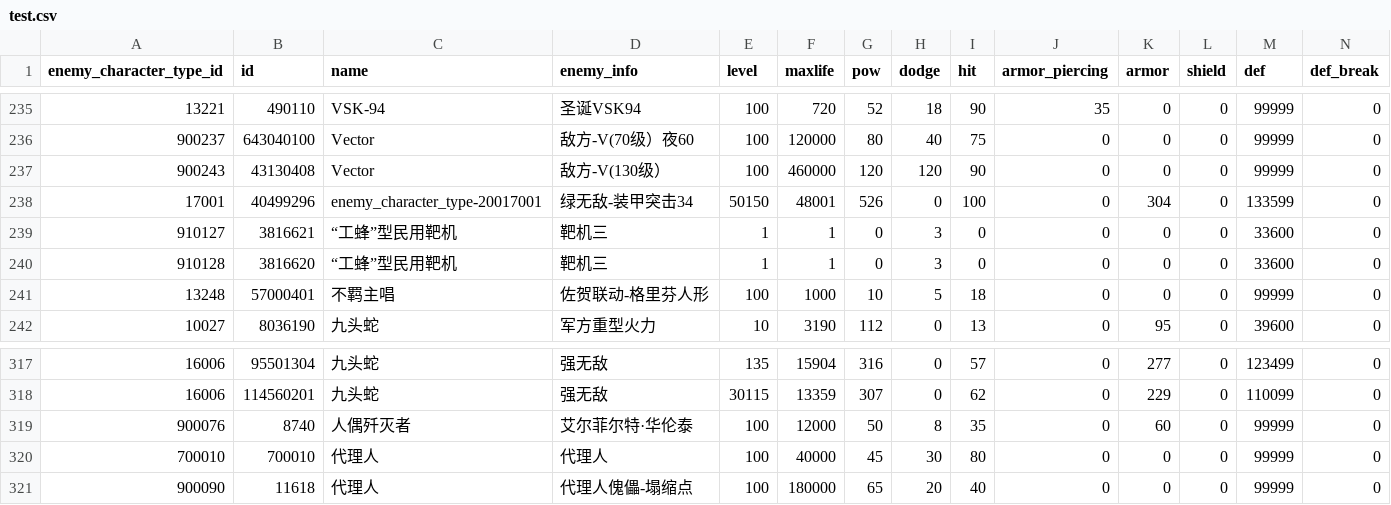
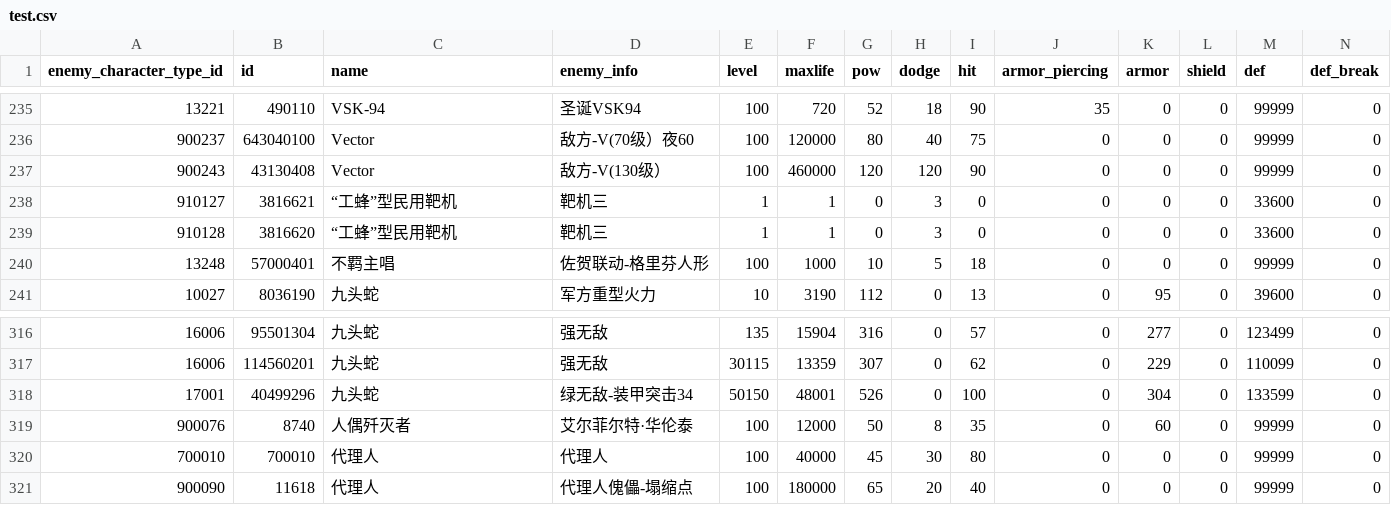
Before and after one commit to gf-data-tools/GF_Data_Tools, a CSV file: enemy_stats_analyze/test.csv, drawn as a sheet; only a part is shown, gaps mark what is left out; removed rows and columns are numbered as before the commit, all else as after; rows hold the shown columns only; the diff names each change by its address in the sheet, - before the commit and + after, or states it on an @@ line.

```diff
--- a/enemy_stats_analyze/test.csv
+++ b/enemy_stats_analyze/test.csv
-row 238: 17001 | 40499296 | enemy_character_type-20017001 | 绿无敌-装甲突击34 | 50150 | 48001 | 526 | 0 | 100 | 0 | 304 | 0 | 133599 | 0
+row 318: 17001 | 40499296 | 九头蛇 | 绿无敌-装甲突击34 | 50150 | 48001 | 526 | 0 | 100 | 0 | 304 | 0 | 133599 | 0
```
Also changed, not shown: 1 other file.
